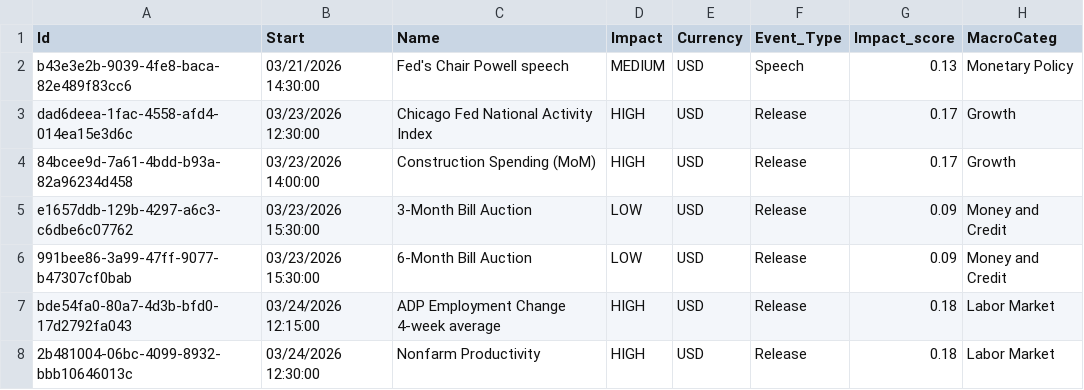
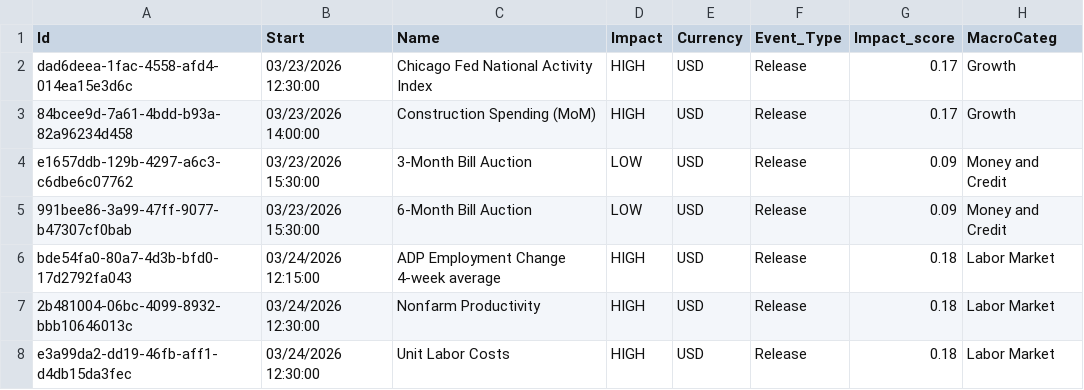
Before and after one commit to joaoalonsocasella/Economic_Calendar, a CSV file: macro-calendar/data/processed/CSV/USA_processed.csv, drawn as a sheet; only a part is shown; the shorter side is filled out with more unchanged rows.

```diff
--- a/macro-calendar/data/processed/CSV/USA_processed.csv
+++ b/macro-calendar/data/processed/CSV/USA_processed.csv
@@ -1,3 +1,2 @@
 Id,Start,Name,Impact,Currency,Event_Type,Impact_score,MacroCateg
-b43e3e2b-9039-4fe8-baca-82e489f83cc6,03/21/2026 14:30:00,Fed's Chair Powell speech,MEDIUM,USD,Speech,0.13,Monetary Policy
 dad6deea-1fac-4558-afd4-014ea15e3d6c,03/23/2026 12:30:00,Chicago Fed National Activity Index ,HIGH,USD,Release,0.17,Growth
```
Also changed, not shown: macro-calendar/data/processed/CSV/EUR_processed.csv, macro-calendar/data/raw/CSV/EUR.csv, 51 other files.
